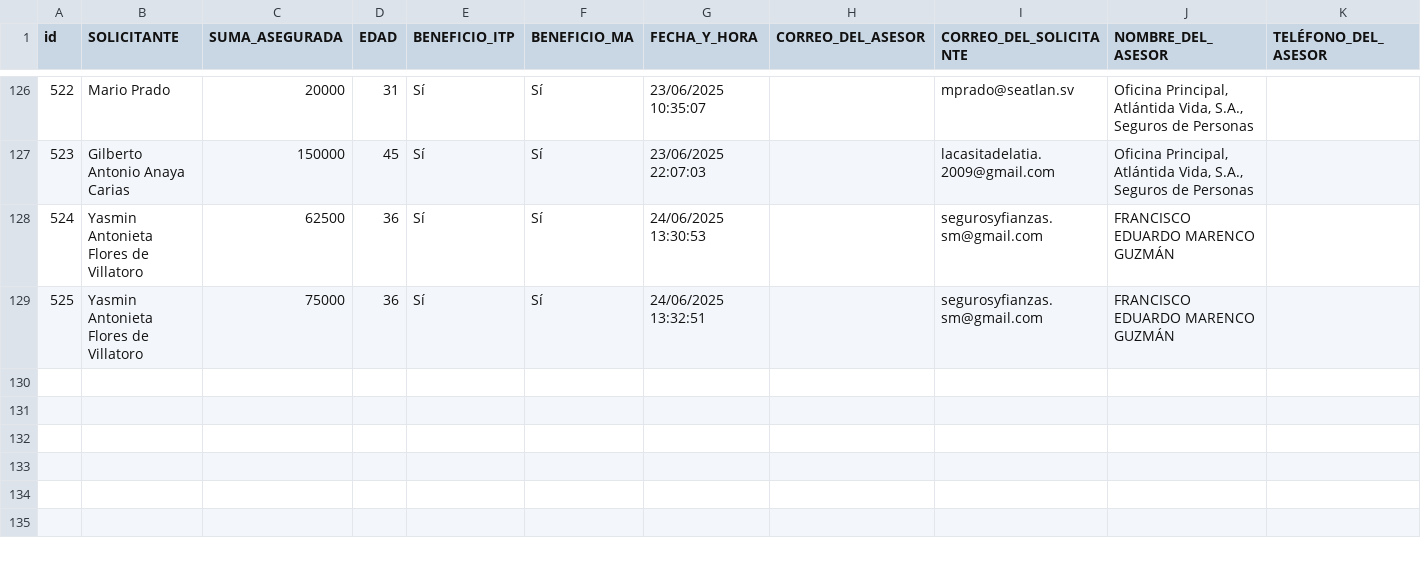
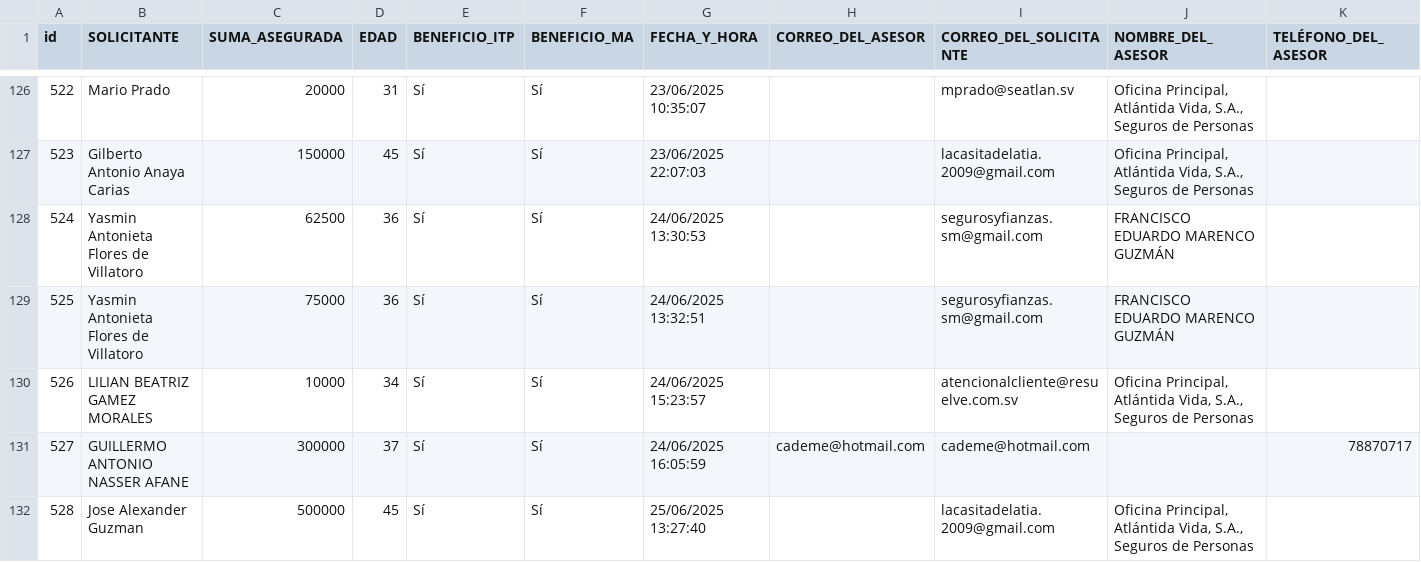
Before and after one commit to ricardoactuario/Estad-sticas, a CSV file: cotizador02.csv, drawn as a sheet; only a part is shown, gaps mark what is left out; rows hold the shown columns only; the diff names each change by its address in the sheet, - before the commit and + after, or states it on an @@ line.

Commit message:
Actualizar cotizador02.csv automáticamente

```diff
--- a/cotizador02.csv
+++ b/cotizador02.csv
+row 130: 526 | LILIAN BEATRIZ GAMEZ MORALES | 10000 | 34 | Sí | Sí | 24/06/2025 15:23:57 |  | atencionalcliente@resuelve.com.sv | Oficina Principal, Atlántida Vida, S.A., Seguros de Personas
+row 131: 527 | GUILLERMO ANTONIO NASSER AFANE | 300000 | 37 | Sí | Sí | 24/06/2025 16:05:59 | cademe@hotmail.com | cademe@hotmail.com |  | 78870717
+row 132: 528 | Jose Alexander Guzman | 500000 | 45 | Sí | Sí | 25/06/2025 13:27:40 |  | lacasitadelatia.2009@gmail.com | Oficina Principal, Atlántida Vida, S.A., Seguros de Personas
```
